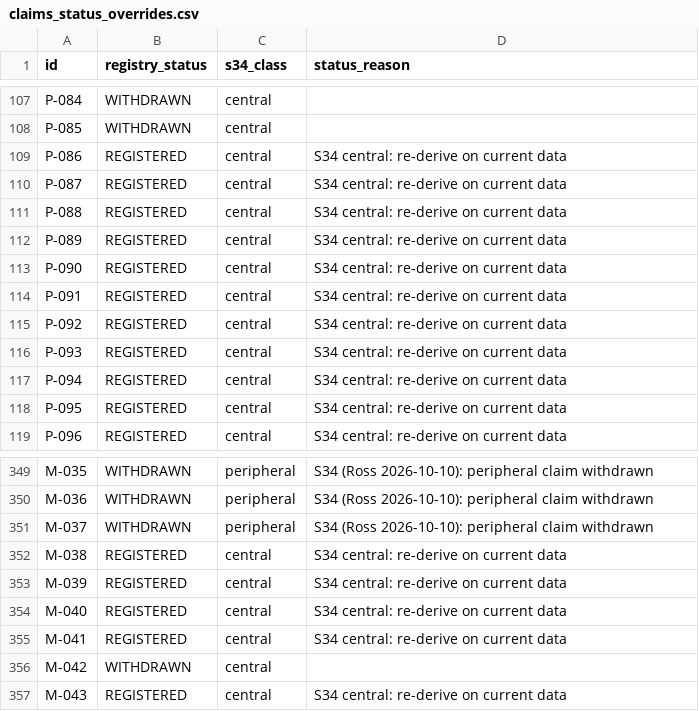
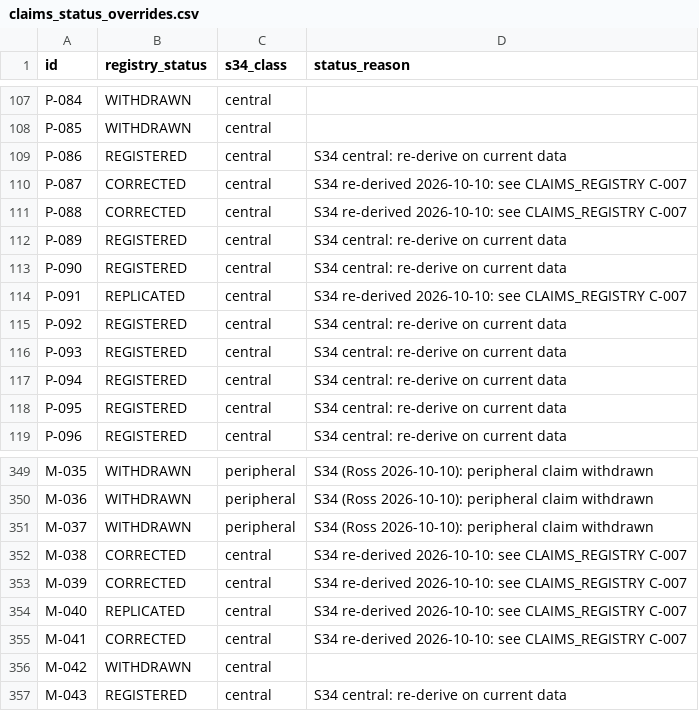
Before and after one commit to rossw811/CAMARF, a CSV file: docs/claims_status_overrides.csv, drawn as a sheet; only a part is shown, gaps mark what is left out.

```diff
--- a/docs/claims_status_overrides.csv
+++ b/docs/claims_status_overrides.csv
@@ -109,7 +109,7 @@ P-085,WITHDRAWN,central,
 P-086,REGISTERED,central,S34 central: re-derive on current data
-P-087,REGISTERED,central,S34 central: re-derive on current data
-P-088,REGISTERED,central,S34 central: re-derive on current data
+P-087,CORRECTED,central,S34 re-derived 2026-10-10: see CLAIMS_REGISTRY C-007
+P-088,CORRECTED,central,S34 re-derived 2026-10-10: see CLAIMS_REGISTRY C-007
 P-089,REGISTERED,central,S34 central: re-derive on current data
 P-090,REGISTERED,central,S34 central: re-derive on current data
-P-091,REGISTERED,central,S34 central: re-derive on current data
+P-091,REPLICATED,central,S34 re-derived 2026-10-10: see CLAIMS_REGISTRY C-007
 P-092,REGISTERED,central,S34 central: re-derive on current data
@@ -351,6 +351,6 @@ M-036,WITHDRAWN,peripheral,S34 (Ross 2026-10-10): peripheral claim withdrawn
 M-037,WITHDRAWN,peripheral,S34 (Ross 2026-10-10): peripheral claim withdrawn
-M-038,REGISTERED,central,S34 central: re-derive on current data
-M-039,REGISTERED,central,S34 central: re-derive on current data
-M-040,REGISTERED,central,S34 central: re-derive on current data
-M-041,REGISTERED,central,S34 central: re-derive on current data
+M-038,CORRECTED,central,S34 re-derived 2026-10-10: see CLAIMS_REGISTRY C-007
+M-039,CORRECTED,central,S34 re-derived 2026-10-10: see CLAIMS_REGISTRY C-007
+M-040,REPLICATED,central,S34 re-derived 2026-10-10: see CLAIMS_REGISTRY C-007
+M-041,CORRECTED,central,S34 re-derived 2026-10-10: see CLAIMS_REGISTRY C-007
 M-042,WITHDRAWN,central,
```
Also changed, not shown: docs/claims_table.csv, 4 other files.
